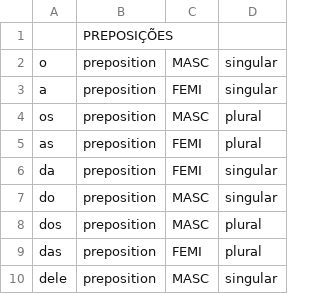
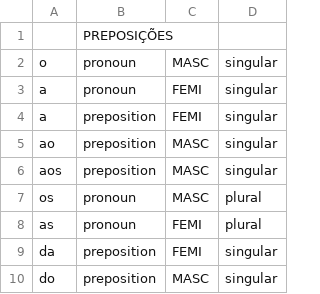
Before and after one commit to fabio-melo/Compa, a CSV file: wordlists/manual.csv, drawn as a sheet; only a part is shown; the shorter side is filled out with more unchanged rows; the diff covers the shown part only.

```diff
--- a/wordlists/manual.csv
+++ b/wordlists/manual.csv
@@ -1,6 +1,9 @@
 ,PREPOSIÇÕES,,,
-o, preposition, MASC, singular,
+o, pronoun, MASC, singular,
+a, pronoun, FEMI, singular,
 a, preposition, FEMI, singular,
-os, preposition, MASC, plural,
-as, preposition, FEMI, plural,
+ao, preposition, MASC, singular,
+aos, preposition, MASC, singular,
+os, pronoun, MASC, plural,
+as, pronoun, FEMI, plural,
 da, preposition, FEMI, singular,
```
Also changed, not shown: 19 added rows and 1 edited cell elsewhere in this file, 5 other files.
